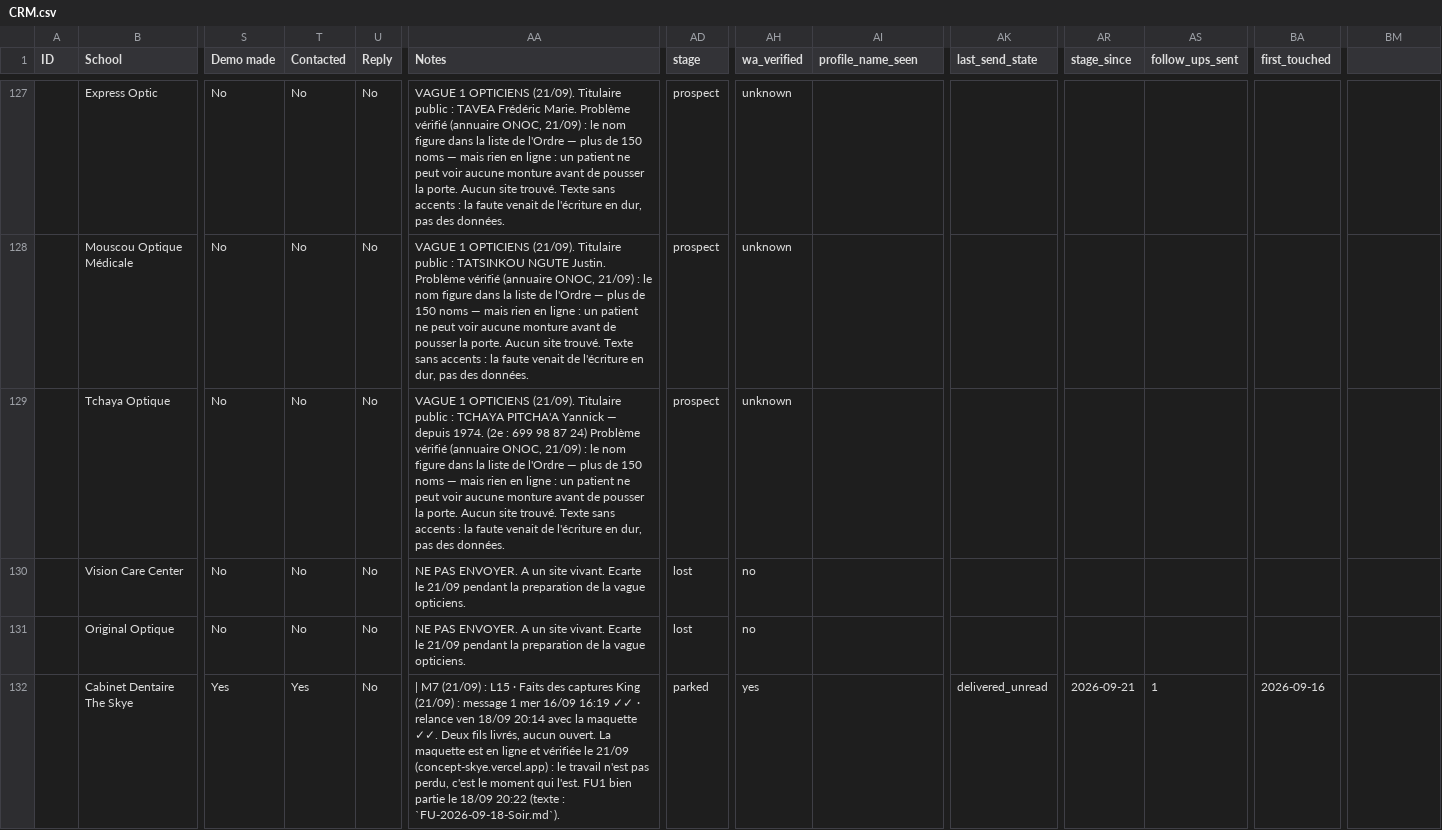
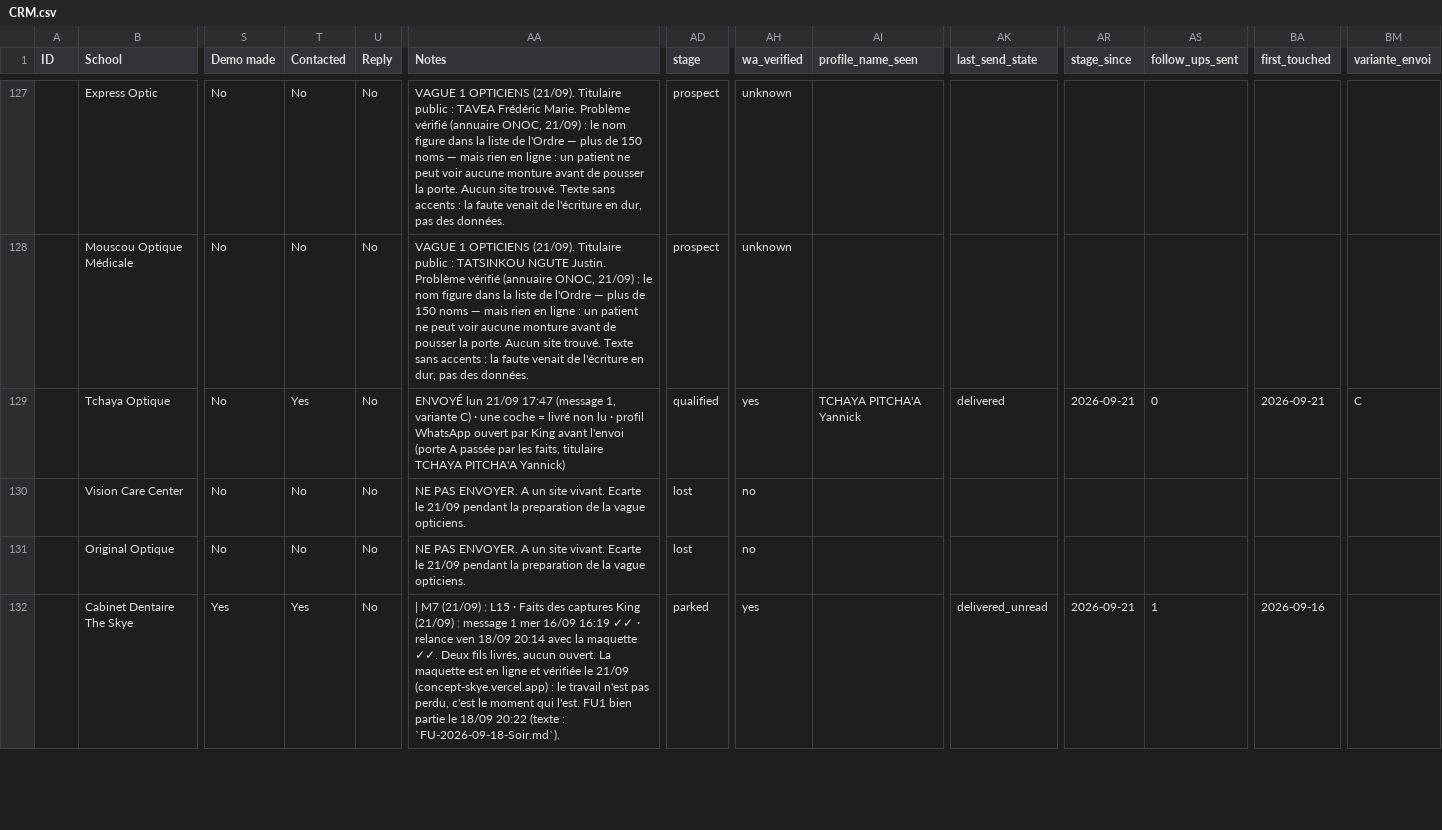
Before and after one commit to AKWOKING/AMK, a CSV file: leads/CRM.csv, drawn as a sheet; only a part is shown, gaps mark what is left out; the diff covers the shown part only; the diff names each change by its address in the sheet, - before the commit and + after, or states it on an @@ line.

Commit message:
21/09 18:20 · écrans King : 6 fils enregistrés, 3 de mes erreurs corrigées dans la donnée, garde-fou doublons, texte Bonanjo réécrit
- AFRIQUE LABO FU2 envoyée 17:39 (éditée, 1 coche) → follow_ups_sent 1→2, FU3 mer 23/09, palier des 3.
- OraCare : message de clôture parti 17:43 → parked le 21/09, 3 relances, retiré de RELANCE_A_JOUR.
- Baird : FU1 jeu 17/09 13:48 jamais enregistrée (la preuve vivait dans la cellule Contacted du classeur)
  → 2 relances, FU3 mer 23/09 = la dernière. Contacted normalisé + preuve descendue dans Notes.
- Vague 1 : 4 envois enregistrés (Tchaya 17:47 · Disc 17:48 · Univers 17:50 · Cristallin 17:51, 1 coche),
  variante A/C gravée en colonne, profile_name_seen = titulaire public. Bely = INCIDENT DE CANAL
  (numéro hors WhatsApp) : Contacted=No, disqualification_reason posée, jamais compté comme relance.
- MEDINA : question ouverte, rien décidé à sa place.
- MA DUPERIE : « AFRIQUE LABO absent du CRM » était FAUX (ligne afrique-labo-douala). Doublon supprimé,
  et crm.py ÉCHEOVE désormais si un numéro figure sur deux lignes. Le garde-fou a immédiatement rattrapé
  CEMECES/INSES (674 93 66 04) : numéro RETIRÉ de la mauvaise ligne, pas d'exception.
- views.py : un parked/lost n'est jamais « dû » (OraCare ressortait en Relance 4/3) ; une relance programmée
  apparaît en « PROGRAMMÉE — ne rien faire avant » au lieu de disparaître de la file (Baird, UNI-LABO).
- Bonanjo : « je vous reviens » ≠ accord. Prix 100 000 FCFA du 19/09 enfin enregistré (price_quoted_fcfa
  était VIDE), étape presented, et texte de relance réécrit : avis demandé, aucune formule qui suppose un oui.
- Playbook A9 + Enregistrements-2026-09-21-SOIR.md : 3 règles debout datées, rien d'effacé.

Co-authored-by: arena-agent <297053741+arena-agent@users.noreply.github.com>

```diff
--- a/leads/CRM.csv
+++ b/leads/CRM.csv
-BM1: (empty)
+BM1: variante_envoi
-T129 (Contacted): No
+T129 (Contacted): Yes
-AA129 (Notes): VAGUE 1 OPTICIENS (21/09). Titulaire public : TCHAYA PITCHA'A Yannick — depuis 1974. (2e : 699 98 87 24) Problème vérifié (annuaire ONOC, 21/09) : le nom figure dans la liste de l'Ordre — plus de 150 noms — mais rien en ligne : un patient ne peut voir aucune monture avant de pousser la porte. Aucun site trouvé. Texte sans accents : la faute venait de l'écriture en dur, pas des données.
+AA129 (Notes): ENVOYÉ lun 21/09 17:47 (message 1, variante C) · une coche = livré non lu · profil WhatsApp ouvert par King avant l'envoi (porte A passée par les faits, titulaire TCHAYA PITCHA'A Yannick)
-AD129 (stage): prospect
+AD129 (stage): qualified
-AH129 (wa_verified): unknown
+AH129 (wa_verified): yes
-AI129 (profile_name_seen): (empty)
+AI129 (profile_name_seen): TCHAYA PITCHA'A Yannick
-AK129 (last_send_state): (empty)
+AK129 (last_send_state): delivered
-AR129 (stage_since): (empty)
+AR129 (stage_since): 2026-09-21
-AS129 (follow_ups_sent): (empty)
+AS129 (follow_ups_sent): 0
-BA129 (first_touched): (empty)
+BA129 (first_touched): 2026-09-21
-BM129 (variante_envoi): (empty)
+BM129 (variante_envoi): C
```
Also changed, not shown: 1 removed row and 82 edited cells elsewhere in this file, leads/Daily-Plan.csv, 28 other files.
